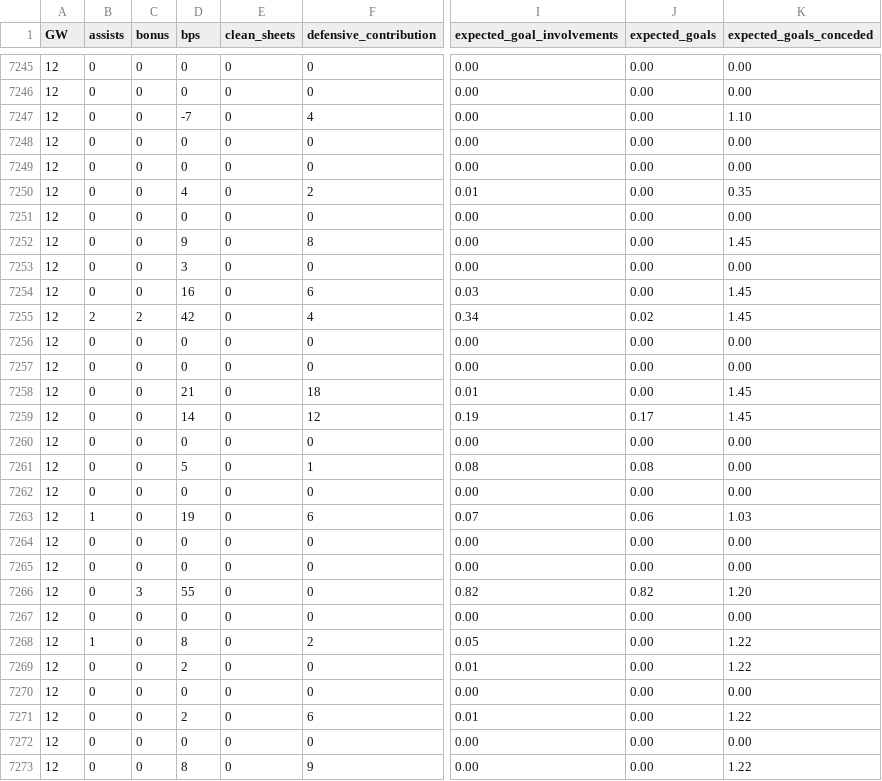
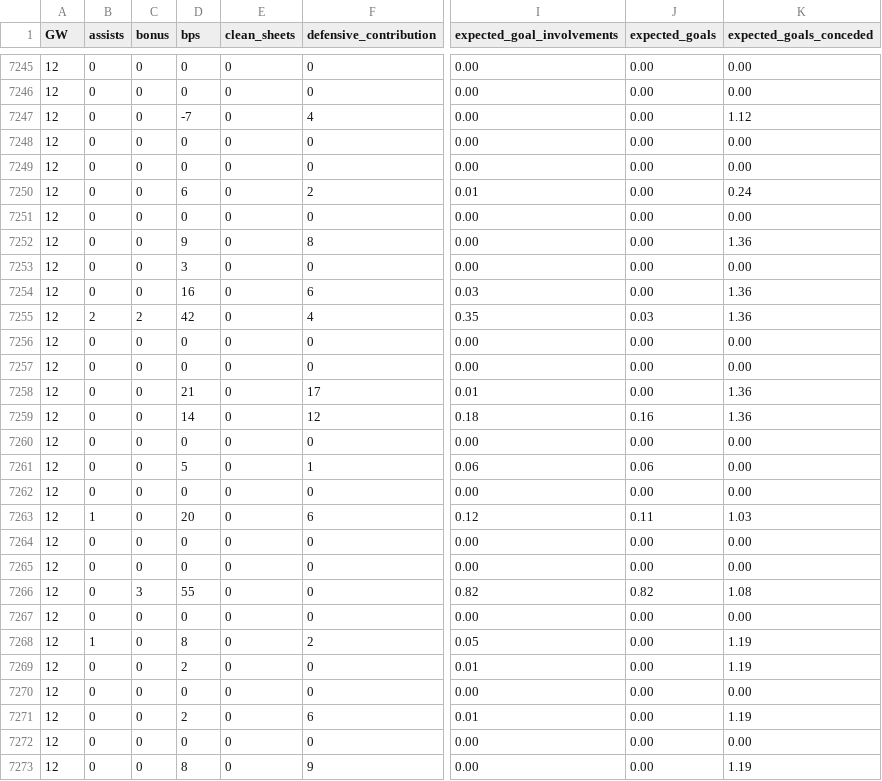
Before and after one commit to jpmaughan94/pl-elo, a CSV file: data/fpl/2026-27/merged_gw.csv, drawn as a sheet; only a part is shown, gaps mark what is left out; the diff covers the shown part only; the diff names each change by its address in the sheet, - before the commit and + after, or states it on an @@ line.

```diff
--- a/data/fpl/2026-27/merged_gw.csv
+++ b/data/fpl/2026-27/merged_gw.csv
-K7247 (expected_goals_conceded): 1.10
+K7247 (expected_goals_conceded): 1.12
-D7250 (bps): 4
+D7250 (bps): 6
-K7250 (expected_goals_conceded): 0.35
+K7250 (expected_goals_conceded): 0.24
-K7252 (expected_goals_conceded): 1.45
+K7252 (expected_goals_conceded): 1.36
-K7254:K7255 (expected_goals_conceded): 1.45
+K7254:K7255 (expected_goals_conceded): 1.36
-I7255 (expected_goal_involvements): 0.34
+I7255 (expected_goal_involvements): 0.35
-J7255 (expected_goals): 0.02
+J7255 (expected_goals): 0.03
-F7258 (defensive_contribution): 18
+F7258 (defensive_contribution): 17
-K7258:K7259 (expected_goals_conceded): 1.45
+K7258:K7259 (expected_goals_conceded): 1.36
-I7259 (expected_goal_involvements): 0.19
+I7259 (expected_goal_involvements): 0.18
-J7259 (expected_goals): 0.17
+J7259 (expected_goals): 0.16
-I7261 (expected_goal_involvements): 0.08
+I7261 (expected_goal_involvements): 0.06
-J7261 (expected_goals): 0.08
+J7261 (expected_goals): 0.06
-D7263 (bps): 19
+D7263 (bps): 20
-I7263 (expected_goal_involvements): 0.07
+I7263 (expected_goal_involvements): 0.12
-J7263 (expected_goals): 0.06
+J7263 (expected_goals): 0.11
-K7266 (expected_goals_conceded): 1.20
+K7266 (expected_goals_conceded): 1.08
-K7268:K7269 (expected_goals_conceded): 1.22
+K7268:K7269 (expected_goals_conceded): 1.19
-K7271 (expected_goals_conceded): 1.22
+K7271 (expected_goals_conceded): 1.19
-K7273 (expected_goals_conceded): 1.22
+K7273 (expected_goals_conceded): 1.19
```
Also changed, not shown: 21 edited cells elsewhere in this file, data/fpl/2026-27/players_raw.csv, 5 other files.
